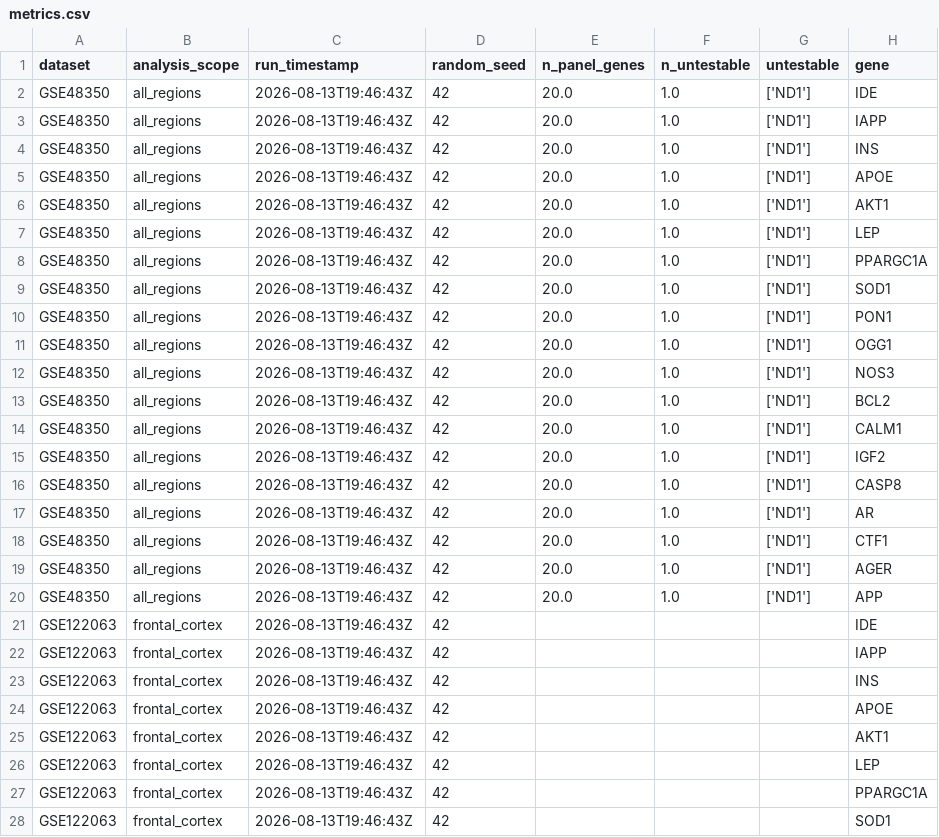
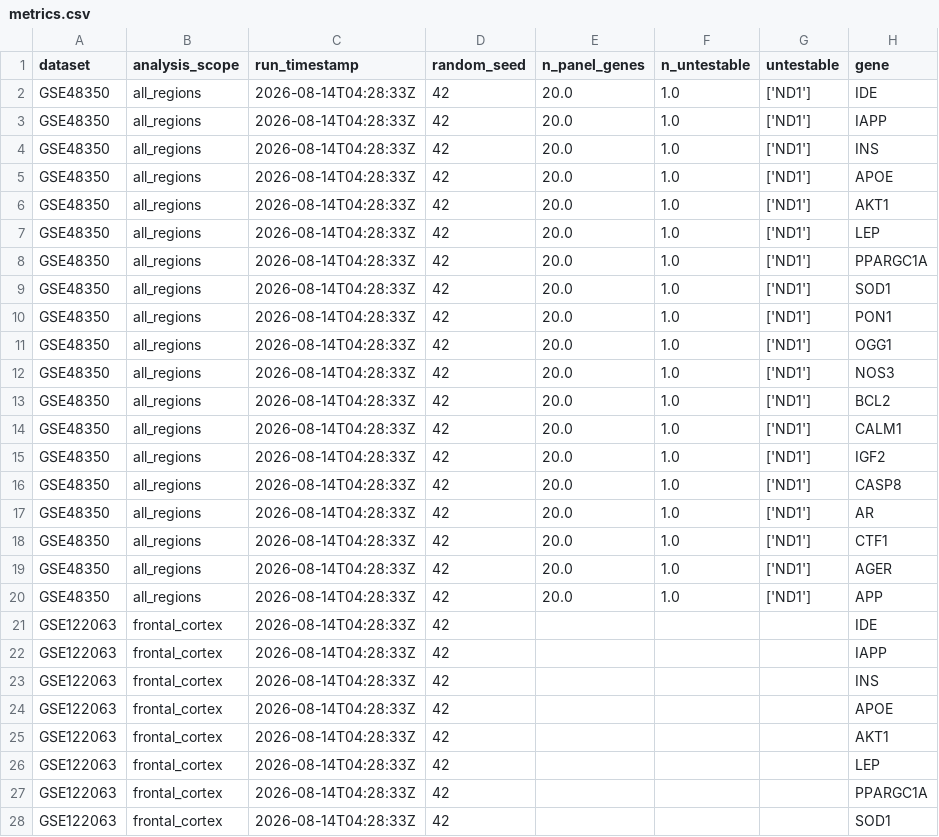
Before and after one commit to jamisonhburks/lab_tracker, a CSV file: experiments/H002/results/metrics.csv, drawn as a sheet; only a part is shown; the diff covers the shown part only; the diff names each change by its address in the sheet, - before the commit and + after, or states it on an @@ line.

```diff
--- a/experiments/H002/results/metrics.csv
+++ b/experiments/H002/results/metrics.csv
-C2:C28 (run_timestamp): 2026-08-13T19:46:43Z
+C2:C28 (run_timestamp): 2026-08-14T04:28:33Z
```
Also changed, not shown: 12 edited cells elsewhere in this file, 15 other files.
